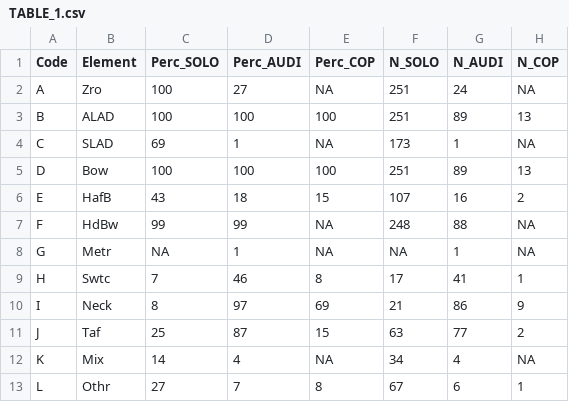
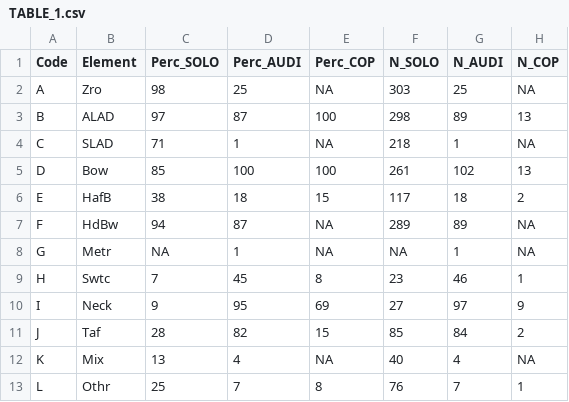
Before and after one commit to ltaylor2/Masius_Complexity, a CSV file: Output/TABLE_1.csv, drawn as a sheet.

```diff
--- a/Output/TABLE_1.csv
+++ b/Output/TABLE_1.csv
@@ -1,13 +1,13 @@
 Code,Element,Perc_SOLO,Perc_AUDI,Perc_COP,N_SOLO,N_AUDI,N_COP
-A,Zro,100,27,NA,251,24,NA
-B,ALAD,100,100,100,251,89,13
-C,SLAD,69,1,NA,173,1,NA
-D,Bow,100,100,100,251,89,13
-E,HafB,43,18,15,107,16,2
-F,HdBw,99,99,NA,248,88,NA
+A,Zro,98,25,NA,303,25,NA
+B,ALAD,97,87,100,298,89,13
+C,SLAD,71,1,NA,218,1,NA
+D,Bow,85,100,100,261,102,13
+E,HafB,38,18,15,117,18,2
+F,HdBw,94,87,NA,289,89,NA
 G,Metr,NA,1,NA,NA,1,NA
-H,Swtc,7,46,8,17,41,1
-I,Neck,8,97,69,21,86,9
-J,Taf,25,87,15,63,77,2
-K,Mix,14,4,NA,34,4,NA
-L,Othr,27,7,8,67,6,1
+H,Swtc,7,45,8,23,46,1
+I,Neck,9,95,69,27,97,9
+J,Taf,28,82,15,85,84,2
+K,Mix,13,4,NA,40,4,NA
+L,Othr,25,7,8,76,7,1
```
Also changed, not shown: Output/TABLE_S2.csv, Output/TABLE_S3.csv, 25 other files.
